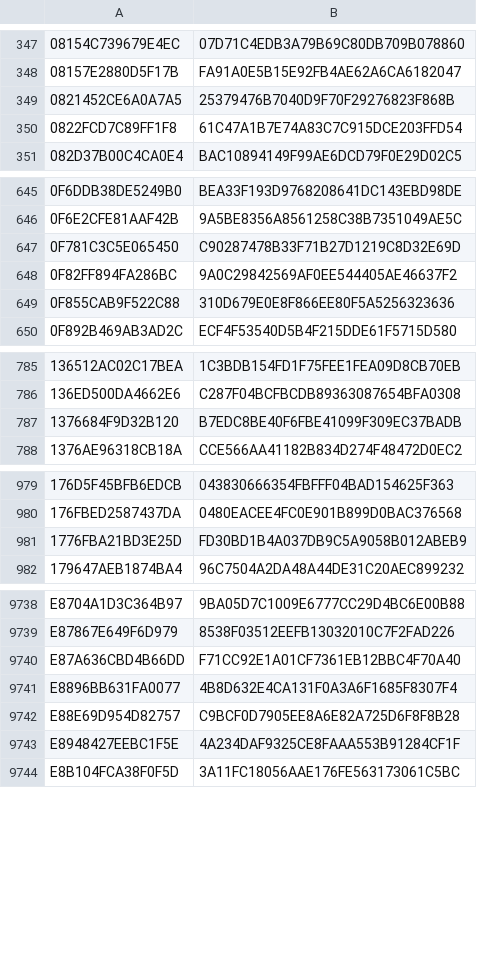
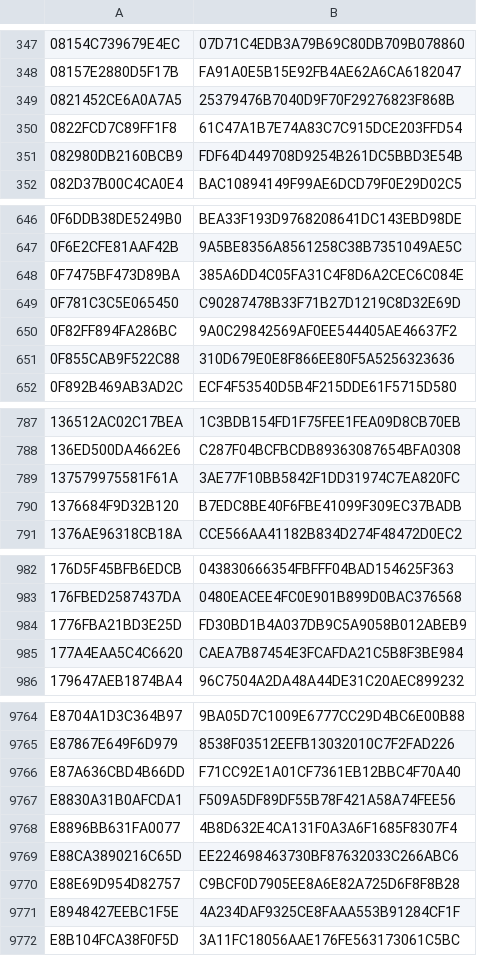
Before and after one commit to wowmodelviewer/wowmodelviewer, a CSV file: bin_support/Encryption/extraEncryptionKeys.csv, drawn as a sheet; only a part is shown, gaps mark what is left out; the diff covers the shown part only.

Commit message:
Added initial 10.0 support.
10.0 now loads but 10.0 files are not listed despite a listfile update.

```diff
--- a/bin_support/Encryption/extraEncryptionKeys.csv
+++ b/bin_support/Encryption/extraEncryptionKeys.csv
@@ -350,2 +350,3 @@
 0822FCD7C89FF1F8;61C47A1B7E74A83C7C915DCE203FFD54
+082980DB2160BCB9;FDF64D449708D9254B261DC5BBD3E54B
 082D37B00C4CA0E4;BAC10894149F99AE6DCD79F0E29D02C5
@@ -646,2 +647,3 @@
 0F6E2CFE81AAF42B;9A5BE8356A8561258C38B7351049AE5C
+0F7475BF473D89BA;385A6DD4C05FA31C4F8D6A2CEC6C084E
 0F781C3C5E065450;C90287478B33F71B27D1219C8D32E69D
@@ -786,2 +788,3 @@
 136ED500DA4662E6;C287F04BCFBCDB89363087654BFA0308
+137579975581F61A;3AE77F10BB5842F1DD31974C7EA820FC
 1376684F9D32B120;B7EDC8BE40F6FBE41099F309EC37BADB
@@ -981,2 +984,3 @@
 1776FBA21BD3E25D;FD30BD1B4A037DB9C5A9058B012ABEB9
+177A4EAA5C4C6620;CAEA7B87454E3FCAFDA21C5B8F3BE984
 179647AEB1874BA4;96C7504A2DA48A44DE31C20AEC899232
@@ -9740,3 +9766,5 @@ E87867E649F6D979;8538F03512EEFB13032010C7F2FAD226
 E87A636CBD4B66DD;F71CC92E1A01CF7361EB12BBC4F70A40
+E8830A31B0AFCDA1;F509A5DF89DF55B78F421A58A74FEE56
 E8896BB631FA0077;4B8D632E4CA131F0A3A6F1685F8307F4
+E88CA3890216C65D;EE224698463730BF87632033C266ABC6
 E88E69D954D82757;C9BCF0D7905EE8A6E82A725D6F8F8B28
```
Also changed, not shown: 26 added rows elsewhere in this file, 7 other files.
